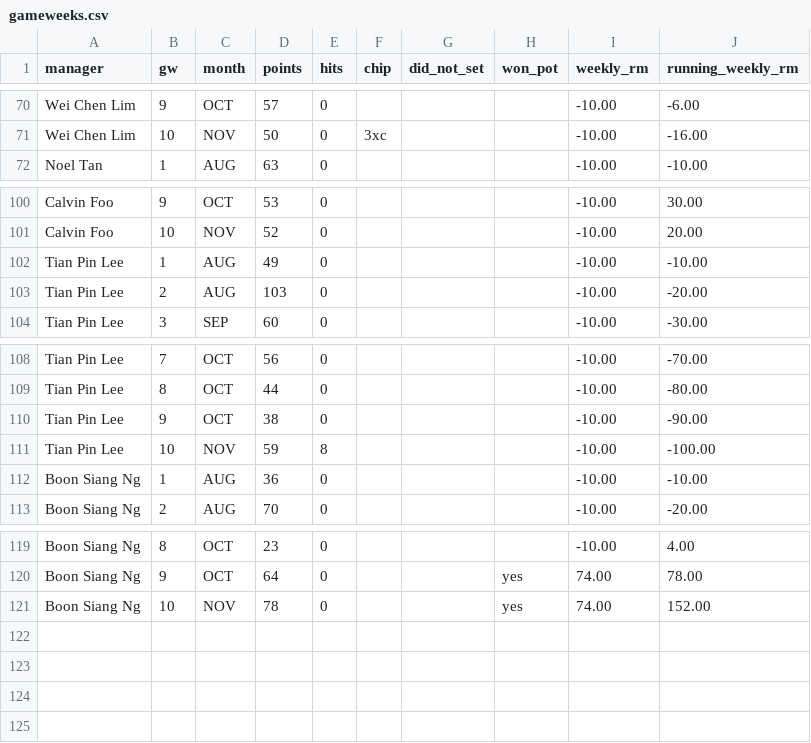
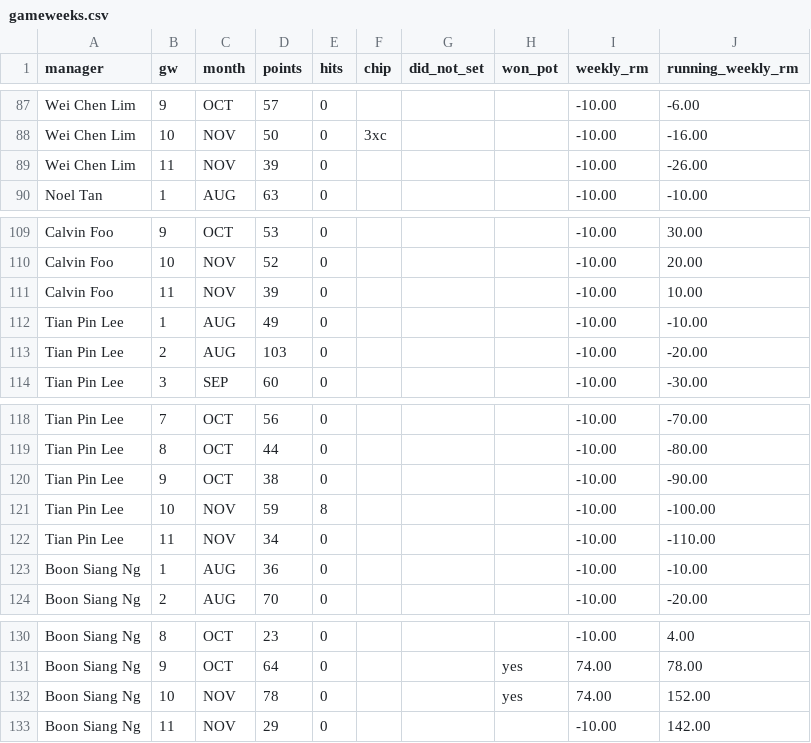
Before and after one commit to noeltan/superf-fpl-dash, a CSV file: backups/latest/gameweeks.csv, drawn as a sheet; only a part is shown, gaps mark what is left out; the diff covers the shown part only; the diff names each change by its address in the sheet, - before the commit and + after, or states it on an @@ line.

```diff
--- a/backups/latest/gameweeks.csv
+++ b/backups/latest/gameweeks.csv
+row 89: Wei Chen Lim | 11 | NOV | 39 | 0 |  |  |  | -10.00 | -26.00
+row 111: Calvin Foo | 11 | NOV | 39 | 0 |  |  |  | -10.00 | 10.00
+row 122: Tian Pin Lee | 11 | NOV | 34 | 0 |  |  |  | -10.00 | -110.00
+row 133: Boon Siang Ng | 11 | NOV | 29 | 0 |  |  |  | -10.00 | 142.00
```
Also changed, not shown: 8 added rows and 40 moved rows elsewhere in this file, backups/latest/ledger.csv, backups/latest/settle_up.csv, 12 other files.
